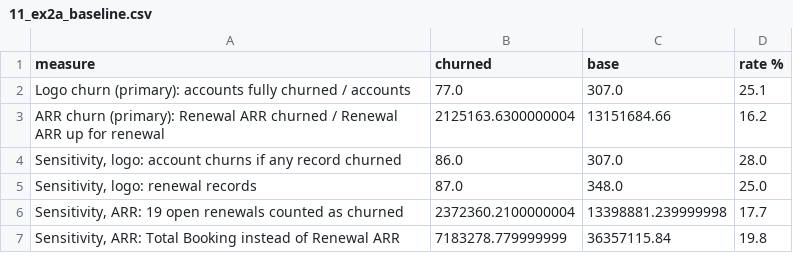
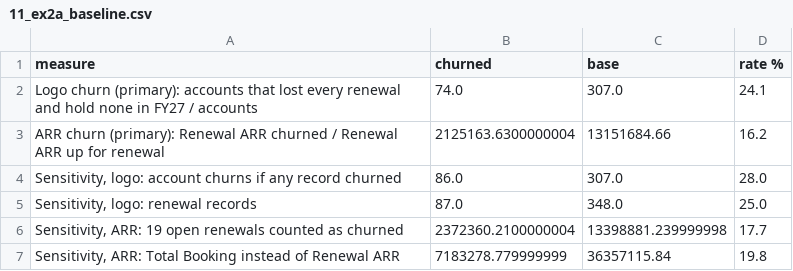
Before and after one commit to Matt-Austin/tulip-take-home, a CSV file: outputs/11_ex2a_baseline.csv, drawn as a sheet.

```diff
--- a/outputs/11_ex2a_baseline.csv
+++ b/outputs/11_ex2a_baseline.csv
@@ -1,3 +1,3 @@
 measure,churned,base,rate %
-Logo churn (primary): accounts fully churned / accounts,77.0,307.0,25.1
+Logo churn (primary): accounts that lost every renewal and hold none in FY27 / accounts,74.0,307.0,24.1
 ARR churn (primary): Renewal ARR churned / Renewal ARR up for renewal,2125163.6300000004,13151684.66,16.2
```
Also changed, not shown: outputs/12_ex2b_calibration.csv, outputs/12_ex2b_mix_vs_fy26.csv, 20 other files.
